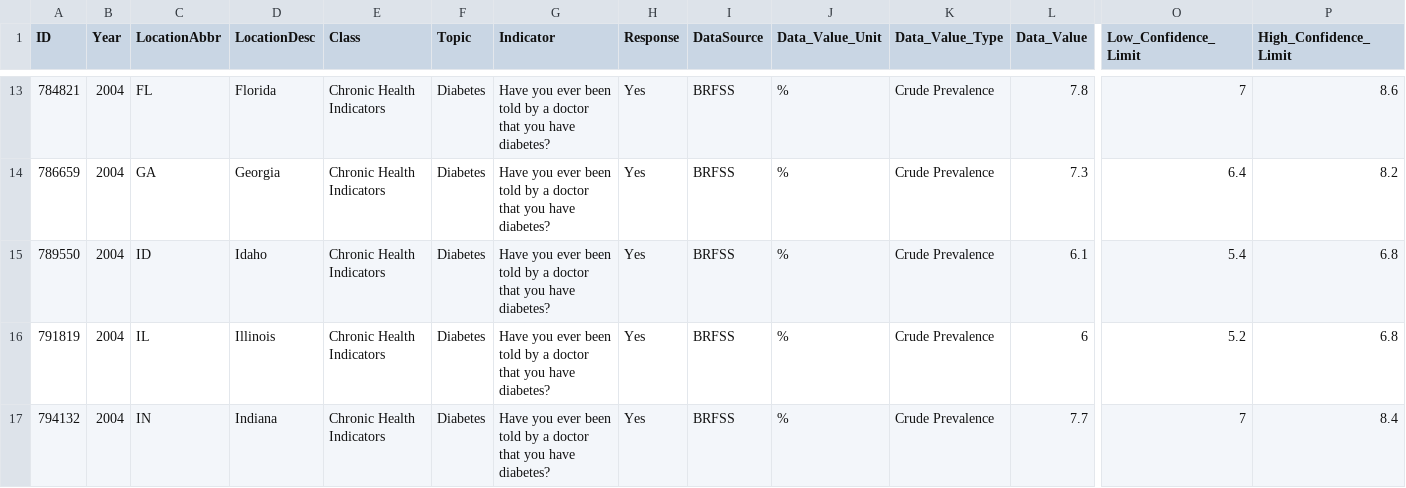
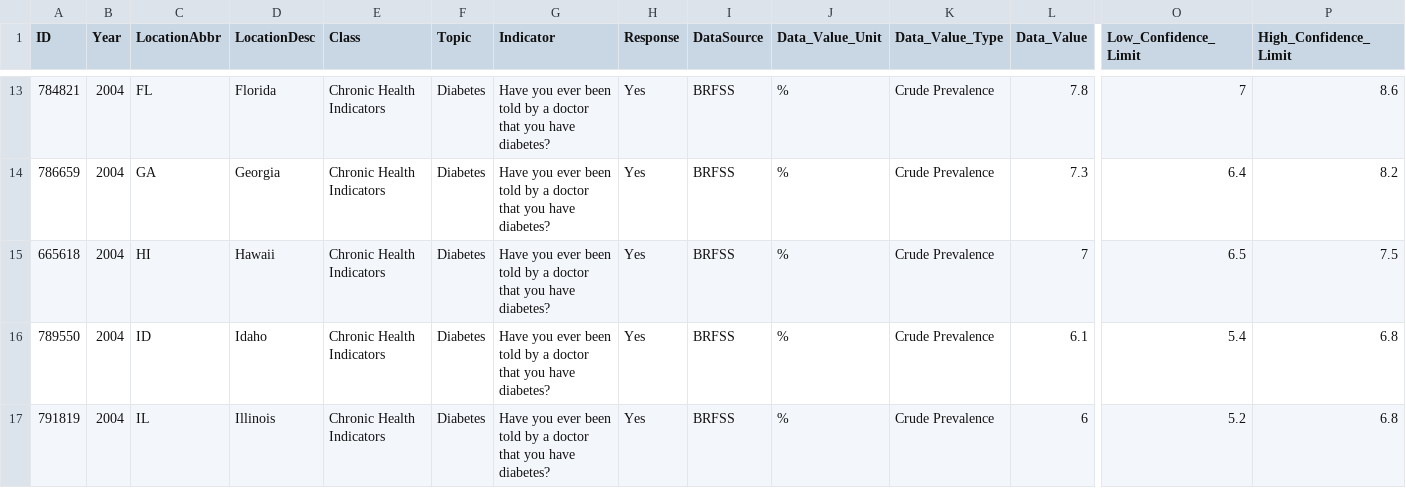
Before and after one commit to belgrades/chronic-disease, a CSV file: data/crude_prevalence/crude_prevalence_2004.csv, drawn as a sheet; only a part is shown, gaps mark what is left out; the shorter side is filled out with more unchanged rows; rows hold the shown columns only; the diff names each change by its address in the sheet, - before the commit and + after, or states it on an @@ line.

Commit message:
Adding the real file

```diff
--- a/data/crude_prevalence/crude_prevalence_2004.csv
+++ b/data/crude_prevalence/crude_prevalence_2004.csv
+row 15: 665618 | 2004 | HI | Hawaii | Chronic Health Indicators | Diabetes | Have you ever been told by a doctor that you have diabetes? | Yes | BRFSS | % | Crude Prevalence | 7 | 6.5 | 7.5
```
